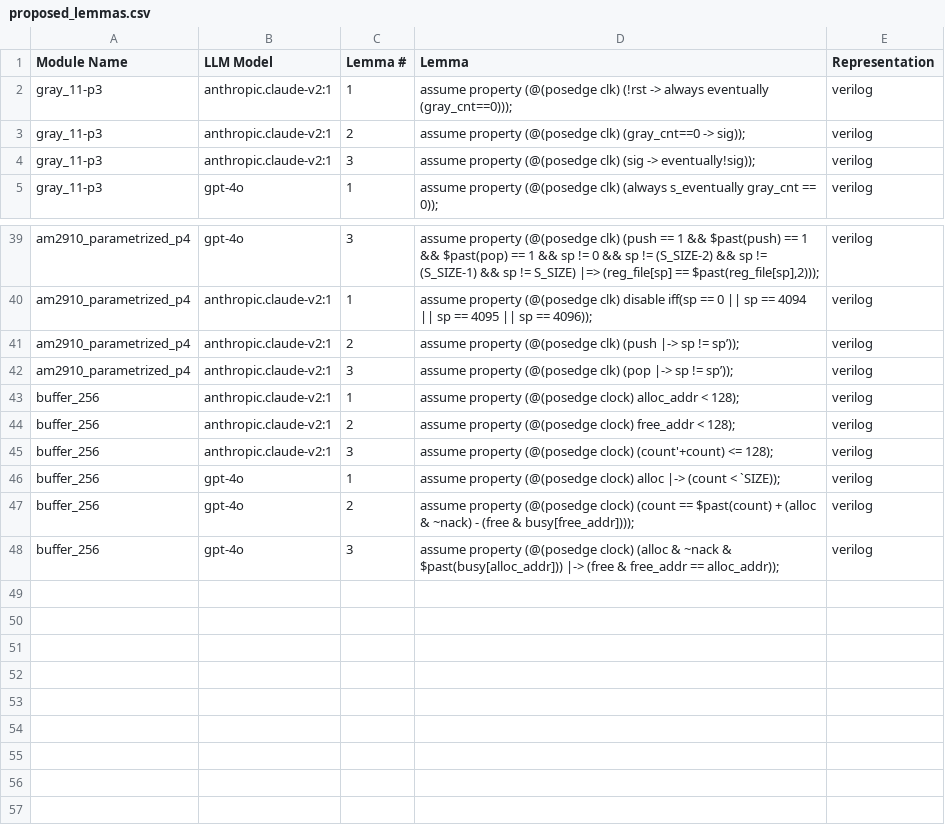
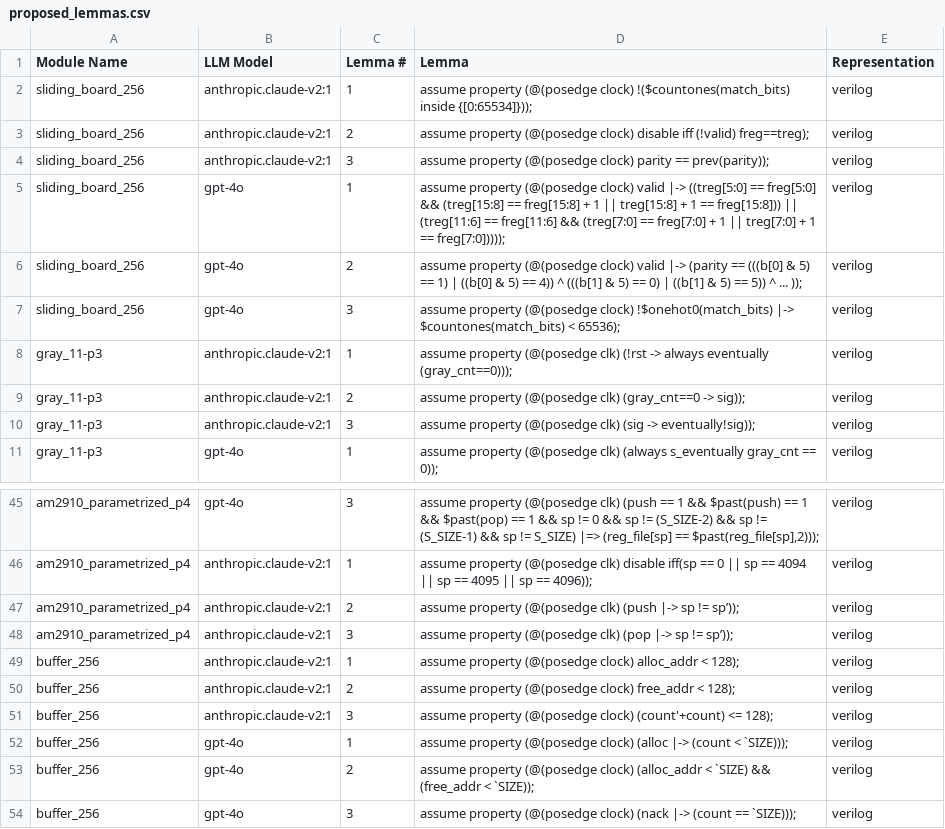
Before and after one commit to Romy15200/nws, a CSV file: examples/Benchmarks/vellm/scripts/results/proposed_lemmas.csv, drawn as a sheet; only a part is shown, gaps mark what is left out.

```diff
--- a/examples/Benchmarks/vellm/scripts/results/proposed_lemmas.csv
+++ b/examples/Benchmarks/vellm/scripts/results/proposed_lemmas.csv
@@ -1,2 +1,8 @@
 Module Name,LLM Model,Lemma #,Lemma,Representation
+sliding_board_256,anthropic.claude-v2:1,1,assume property (@(posedge clock) !($countones(match_bits) inside {[0:65534]}));,verilog
+sliding_board_256,anthropic.claude-v2:1,2,assume property (@(posedge clock) disable iff (!valid) freg==treg);,verilog
+sliding_board_256,anthropic.claude-v2:1,3,assume property (@(posedge clock) parity == prev(parity));,verilog
+sliding_board_256,gpt-4o,1,assume property (@(posedge clock) valid |-> ((treg[5:0] == freg[5:0] && (treg[15:8] == freg[15:8] + 1 || treg[15:8] + 1 == freg[15:8])) || (treg[11:6] == freg[11:6] && (treg[7:0] == freg[7:0] + 1 || treg[7:0] + 1 == freg[7:0]))));,verilog
+sliding_board_256,gpt-4o,2,assume property (@(posedge clock) valid |-> (parity == (((b[0] & 5) == 1) | ((b[0] & 5) == 4)) ^ (((b[1] & 5) == 0) | ((b[1] & 5) == 5)) ^ ... ));,verilog
+sliding_board_256,gpt-4o,3,assume property (@(posedge clock) !$onehot0(match_bits) |-> $countones(match_bits) < 65536);,verilog
 gray_11-p3,anthropic.claude-v2:1,1,assume property (@(posedge clk) (!rst -> always eventually (gray_cnt==0)));,verilog
@@ -45,4 +51,4 @@ buffer_256,anthropic.claude-v2:1,2,assume property (@(posedge clock) free_addr <
 buffer_256,anthropic.claude-v2:1,3,assume property (@(posedge clock) (count'+count) <= 128);,verilog
-buffer_256,gpt-4o,1,assume property (@(posedge clock) alloc |-> (count < `SIZE));,verilog
-buffer_256,gpt-4o,2,assume property (@(posedge clock) (count == $past(count) + (alloc & ~nack) - (free & busy[free_addr])));,verilog
-buffer_256,gpt-4o,3,assume property (@(posedge clock) (alloc & ~nack & $past(busy[alloc_addr])) |-> (free & free_addr == alloc_addr));,verilog
+buffer_256,gpt-4o,1,assume property (@(posedge clock) (alloc |-> (count < `SIZE)));,verilog
+buffer_256,gpt-4o,2,assume property (@(posedge clock) (alloc_addr < `SIZE) && (free_addr < `SIZE));,verilog
+buffer_256,gpt-4o,3,assume property (@(posedge clock) (nack |-> (count == `SIZE)));,verilog
```
Also changed, not shown: 42 other files.
